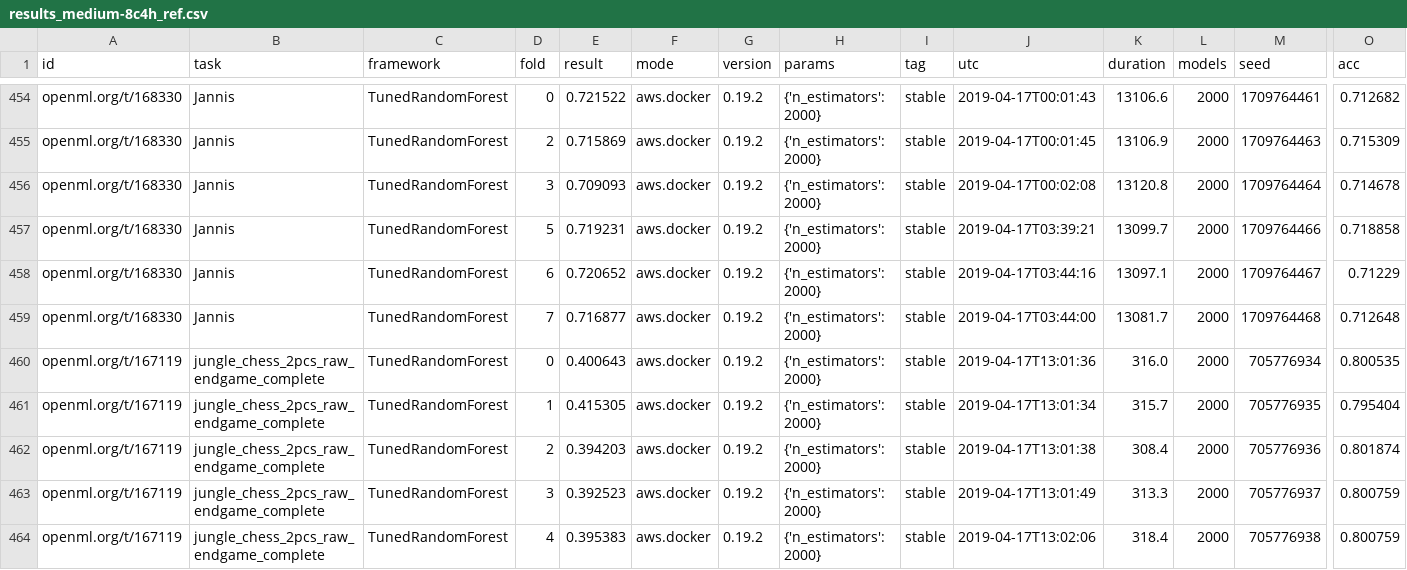
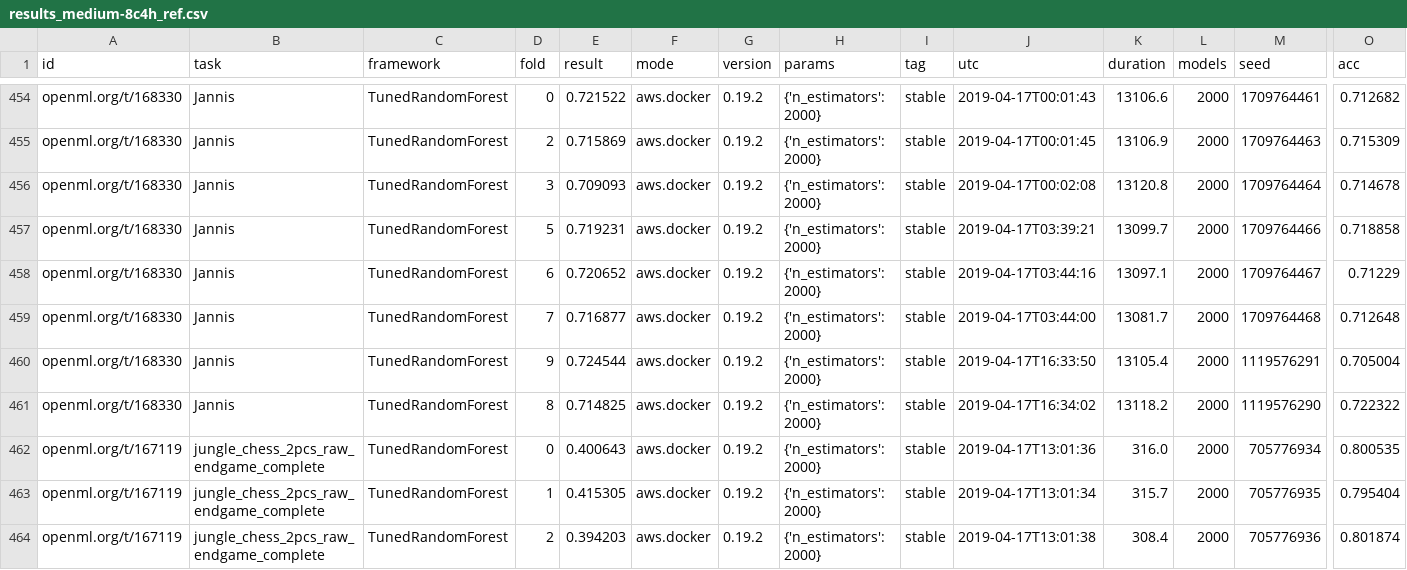
Before and after one commit to openml/automlbenchmark, a CSV file: reports/results_medium-8c4h_ref.csv, drawn as a sheet; only a part is shown, gaps mark what is left out; the shorter side is filled out with more unchanged rows; rows hold the shown columns only; the diff names each change by its address in the sheet, - before the commit and + after, or states it on an @@ line.

```diff
--- a/reports/results_medium-8c4h_ref.csv
+++ b/reports/results_medium-8c4h_ref.csv
+row 460: openml.org/t/168330 | Jannis | TunedRandomForest | 9 | 0.724544 | aws.docker | 0.19.2 | {'n_estimators': 2000} | stable | 2019-04-17T16:33:50 | 13105.4 | 2000 | 1119576291 | 0.705004
+row 461: openml.org/t/168330 | Jannis | TunedRandomForest | 8 | 0.714825 | aws.docker | 0.19.2 | {'n_estimators': 2000} | stable | 2019-04-17T16:34:02 | 13118.2 | 2000 | 1119576290 | 0.722322
```
Also changed, not shown: reports/results_medium-8c4h.csv, reports/results_small-8c4h.csv, 17 other files.
